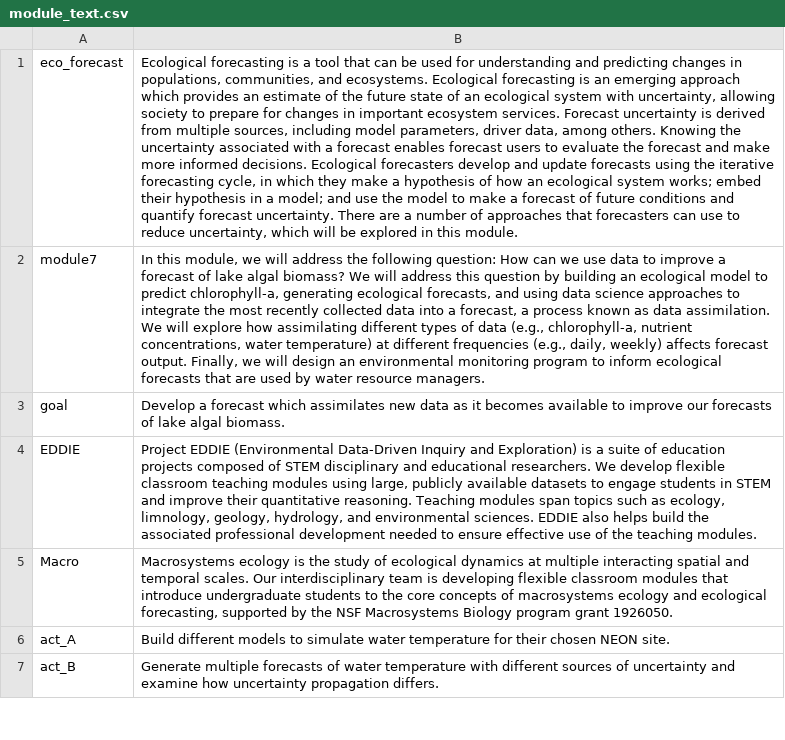
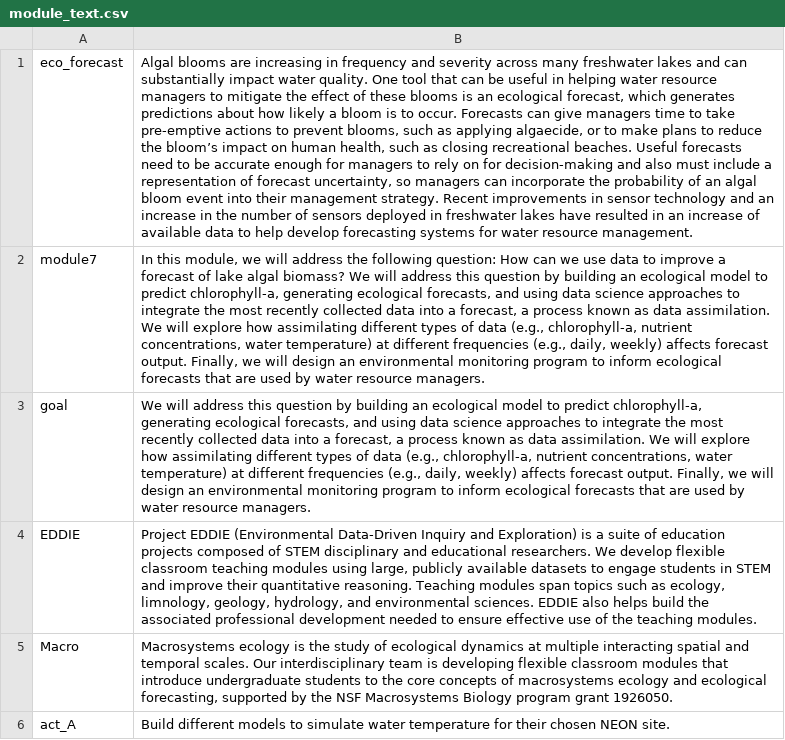
Before and after one commit to MacrosystemsEDDIE/module7, a CSV file: app/data/module_text.csv, drawn as a sheet; only a part is shown; the shorter side is filled out with more unchanged rows; the diff covers the shown part only; the diff names each change by its address in the sheet, - before the commit and + after, or states it on an @@ line.

Commit message:
Updated txt

```diff
--- a/app/data/module_text.csv
+++ b/app/data/module_text.csv
-B1: Ecological forecasting is a tool that can be used for understanding and predicting changes in populations, communities, and ecosystems. Ecological forecasting is an emerging approach which provides an estimate of the future state of an ecological system with uncertainty, allowing society to prepare for changes in important ecosystem services. Forecast uncertainty is derived from multiple sources, including model parameters, driver data, among others. Knowing the uncertainty associated with a forecast enables forecast users to evaluate the forecast and make more informed decisions. Ecological forecasters develop and update forecasts using the iterative forecasting cycle, in which they make a hypothesis of how an ecological system works; embed their hypothesis in a model; and use the model to make a forecast of future conditions and quantify forecast uncertainty. There are a number of approaches that forecasters can use to reduce uncertainty, which will be explored in this module.
+B1: Algal blooms are increasing in frequency and severity across many freshwater lakes and can substantially impact water quality. One tool that can be useful in helping water resource managers to mitigate the effect of these blooms is an ecological forecast, which generates predictions about how likely a bloom is to occur. Forecasts can give managers time to take pre-emptive actions to prevent blooms, such as applying algaecide, or to make plans to reduce the bloom’s impact on human health, such as closing recreational beaches. Useful forecasts need to be accurate enough for managers to rely on for decision-making and also must include a representation of forecast uncertainty, so managers can incorporate the probability of an algal bloom event into their management strategy. Recent improvements in sensor technology and an increase in the number of sensors deployed in freshwater lakes have resulted in an increase of available data to help develop forecasting systems for water resource management.
-B3: Develop a forecast which assimilates new data as it becomes available to improve our forecasts of lake algal biomass.
+B3: We will address this question by building an ecological model to predict chlorophyll-a, generating ecological forecasts, and using data science approaches to integrate the most recently collected data into a forecast, a process known as data assimilation. We will explore how assimilating different types of data (e.g., chlorophyll-a, nutrient concentrations, water temperature) at different frequencies (e.g., daily, weekly) affects forecast output. Finally, we will design an environmental monitoring program to inform ecological forecasts that are used by water resource managers.
```
Also changed, not shown: 4 added rows, 2 removed rows and 3 edited cells elsewhere in this file.
